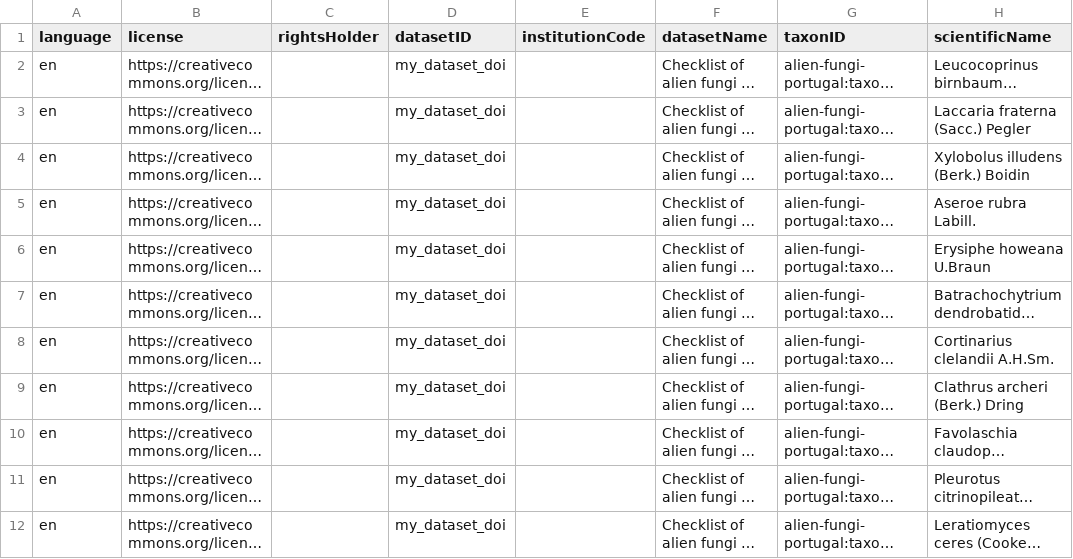
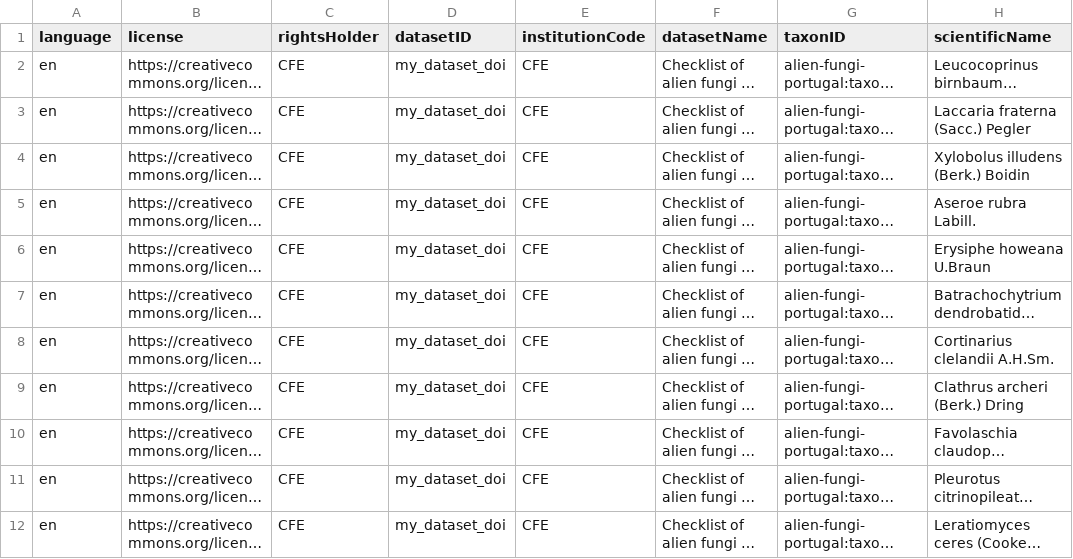
Before and after one commit to onestop-project/alien-fungi-portugal, a CSV file: data/processed/taxon.csv, drawn as a sheet; only a part is shown; long unchanged cells end in …; the diff names each change by its address in the sheet, - before the commit and + after, or states it on an @@ line.

```diff
--- a/data/processed/taxon.csv
+++ b/data/processed/taxon.csv
-C2:C12 (rightsHolder): (empty)
+C2:C12 (rightsHolder): CFE
-E2:E12 (institutionCode): (empty)
+E2:E12 (institutionCode): CFE
```
Also changed, not shown: data/raw/raw_data.csv.
